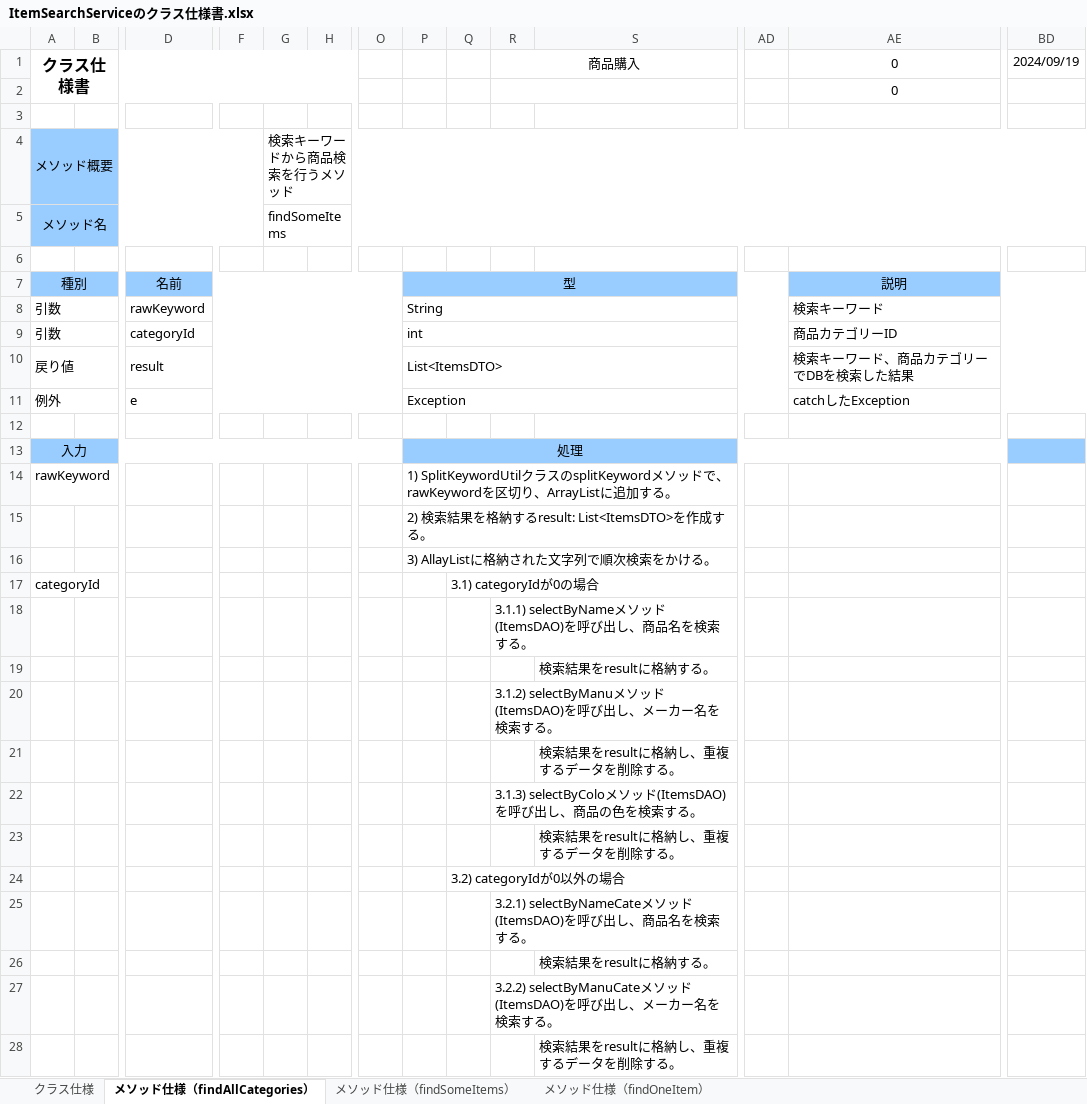
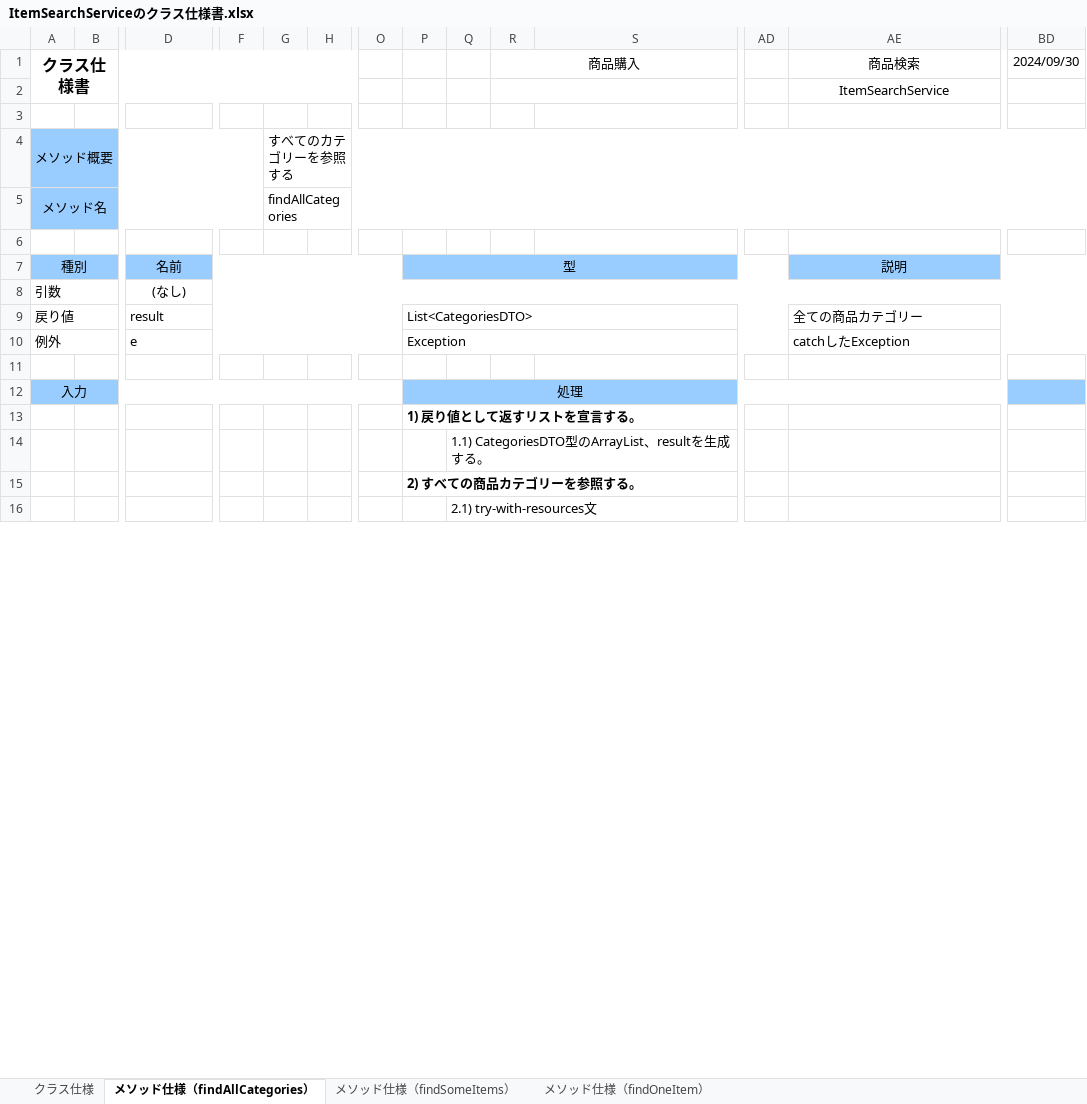
Before and after one commit to narata25/dev, an Excel workbook: 03_内部設計/022-クラス仕様書/service/ItemSearchServiceのクラス仕様書.xlsx, sheet メソッド仕様（findAllCategories）, drawn as a sheet; only a part is shown, gaps mark what is left out; values as stored, in another font and other column widths than the file's, no borders; removed rows and columns are numbered as before the commit, all else as after; rows hold the shown columns only; the diff covers the shown part only; the diff names each change by its address in the sheet, - before the commit and + after, or states it on an @@ line.

```diff
--- a/03_内部設計/022-クラス仕様書/service/ItemSearchServiceのクラス仕様書.xlsx (sheet メソッド仕様（findAllCategories）)
+++ b/03_内部設計/022-クラス仕様書/service/ItemSearchServiceのクラス仕様書.xlsx (sheet メソッド仕様（findAllCategories）)
-AE1: 0
+AE1: 商品検索
-BD1: 2024/09/19
+BD1: 2024/09/30
-AE2 (商品検索): 0
+AE2 (商品検索): ItemSearchService
-G4: 検索キーワードから商品検索を行うメソッド
+G4: すべてのカテゴリーを参照する
-G5: findSomeItems
+G5: findAllCategories
-row 8: 引数 |  | rawKeyword |  |  |  |  | String |  |  |  |  | 検索キーワード
-row 9: 引数 |  | categoryId |  |  |  |  | int |  |  |  |  | 商品カテゴリーID
+row 8: 引数 |  | (なし)
-P9: List<ItemsDTO>
+P9: List<CategoriesDTO>
-AE9 (商品検索): 検索キーワード、商品カテゴリーでDBを検索した結果
+AE9 (商品検索): 全ての商品カテゴリー
-row 14: rawKeyword |  |  |  |  |  |  | 1) SplitKeywordUtilクラスのsplitKeywordメソッドで、rawKeywordを区切り、ArrayListに追加する。
-P13: 2) 検索結果を格納するresult: List<ItemsDTO>を作成する。
+P13: 1) 戻り値として返すリストを宣言する。
-P13 bold: off
+P13 bold: on
+row 14:  |  |  |  |  |  |  |  | 1.1) CategoriesDTO型のArrayList、resultを生成する。
-P15: 3) AllayListに格納された文字列で順次検索をかける。
+P15: 2) すべての商品カテゴリーを参照する。
-P15 bold: off
+P15 bold: on
-row 17: categoryId |  |  |  |  |  |  |  | 3.1) categoryIdが0の場合
-row 18:  |  |  |  |  |  |  |  |  | 3.1.1) selectByNameメソッド(ItemsDAO)を呼び出し、商品名を検索する。
-row 19:  |  |  |  |  |  |  |  |  |  | 検索結果をresultに格納する。
-row 20:  |  |  |  |  |  |  |  |  | 3.1.2) selectByManuメソッド(ItemsDAO)を呼び出し、メーカー名を検索する。
-row 21:  |  |  |  |  |  |  |  |  |  | 検索結果をresultに格納し、重複するデータを削除する。
-row 22:  |  |  |  |  |  |  |  |  | 3.1.3) selectByColoメソッド(ItemsDAO)を呼び出し、商品の色を検索する。
-row 23:  |  |  |  |  |  |  |  |  |  | 検索結果をresultに格納し、重複するデータを削除する。
-Q16: 3.2) categoryIdが0以外の場合
+Q16: 2.1) try-with-resources文
-row 25:  |  |  |  |  |  |  |  |  | 3.2.1) selectByNameCateメソッド(ItemsDAO)を呼び出し、商品名を検索する。
-row 26:  |  |  |  |  |  |  |  |  |  | 検索結果をresultに格納する。
-row 27:  |  |  |  |  |  |  |  |  | 3.2.2) selectByManuCateメソッド(ItemsDAO)を呼び出し、メーカー名を検索する。
-row 28:  |  |  |  |  |  |  |  |  |  | 検索結果をresultに格納し、重複するデータを削除する。
```
Also changed, not shown: 5 added rows, 2 removed rows, 1 edited cell and cell formats elsewhere in this sheet, sheet メソッド仕様（findSomeItems）, sheet メソッド仕様（findOneItem）, sheet クラス仕様, 03_内部設計/022-クラス仕様書/dao/CategoriesDAOのクラス仕様書.xlsx, 03_内部設計/022-クラス仕様書/dao/ItemsDAOのクラス仕様書.xlsx, 1 other file.
